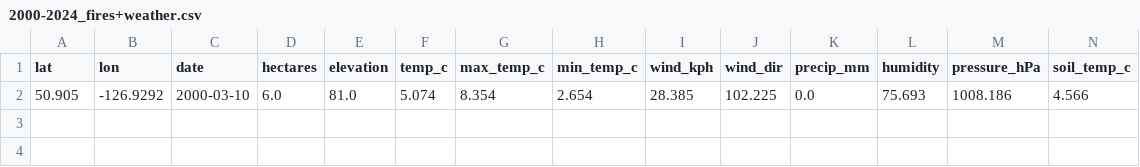
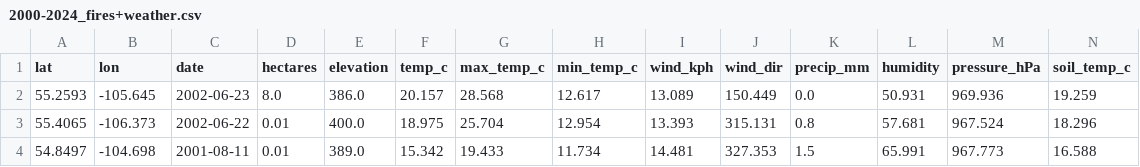
Before and after one commit to tran-ethan/fire-guard, a CSV file: backend/data/2000-2024_fires+weather.csv, drawn as a sheet; only a part is shown; removed rows and columns are numbered as before the commit, all else as after; rows hold the shown columns only; the diff names each change by its address in the sheet, - before the commit and + after, or states it on an @@ line.

Commit message:
WeatherData csv saves

```diff
--- a/backend/data/2000-2024_fires+weather.csv
+++ b/backend/data/2000-2024_fires+weather.csv
-row 2: 50.905 | -126.9292 | 2000-03-10 | 6.0 | 81.0 | 5.074 | 8.354 | 2.654 | 28.385 | 102.225 | 0.0 | 75.693 | 1008.186 | 4.566
+row 2: 55.2593 | -105.645 | 2002-06-23 | 8.0 | 386.0 | 20.157 | 28.568 | 12.617 | 13.089 | 150.449 | 0.0 | 50.931 | 969.936 | 19.259
+row 3: 55.4065 | -106.373 | 2002-06-22 | 0.01 | 400.0 | 18.975 | 25.704 | 12.954 | 13.393 | 315.131 | 0.8 | 57.681 | 967.524 | 18.296
+row 4: 54.8497 | -104.698 | 2001-08-11 | 0.01 | 389.0 | 15.342 | 19.433 | 11.734 | 14.481 | 327.353 | 1.5 | 65.991 | 967.773 | 16.588
```
Also changed, not shown: 1 other file.
